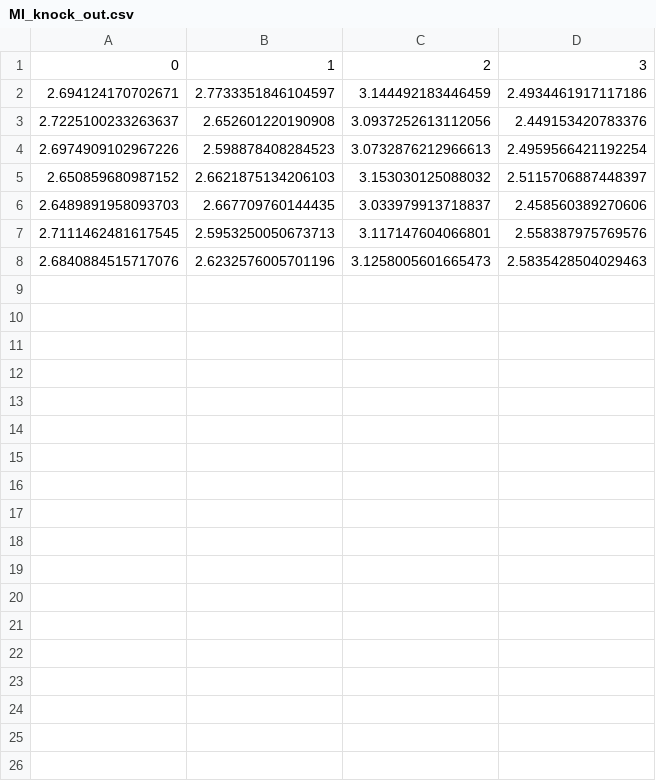
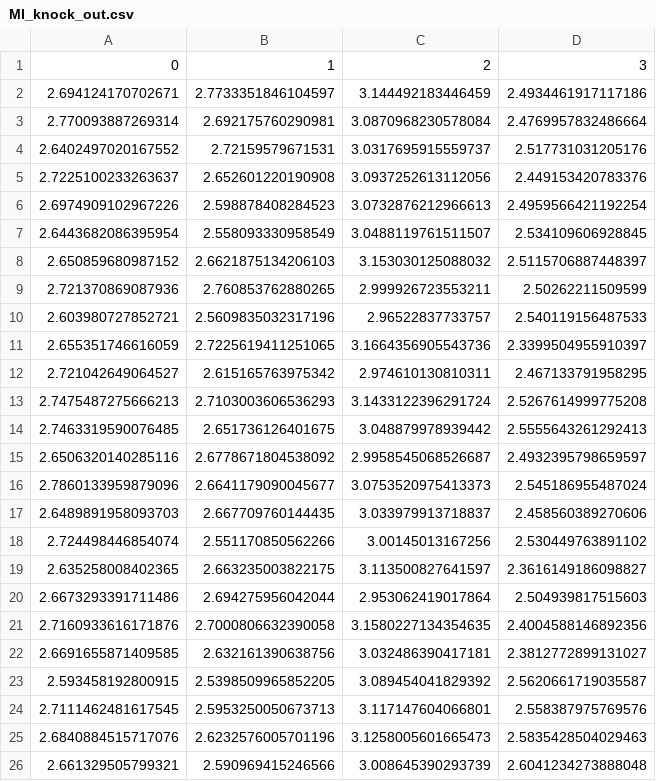
Before and after one commit to annajenul/Block_Importance_Quantification, a CSV file: raw_results/results_servo/MI_knock_out.csv, drawn as a sheet.

```diff
--- a/raw_results/results_servo/MI_knock_out.csv
+++ b/raw_results/results_servo/MI_knock_out.csv
@@ -2,7 +2,25 @@
 2.694124170702671,2.7733351846104597,3.144492183446459,2.4934461917117186
+2.770093887269314,2.692175760290981,3.0870968230578084,2.4769957832486664
+2.6402497020167552,2.72159579671531,3.0317695915559737,2.517731031205176
 2.7225100233263637,2.652601220190908,3.0937252613112056,2.449153420783376
 2.6974909102967226,2.598878408284523,3.0732876212966613,2.4959566421192254
+2.6443682086395954,2.558093330958549,3.0488119761511507,2.534109606928845
 2.650859680987152,2.6621875134206103,3.153030125088032,2.5115706887448397
+2.721370869087936,2.760853762880265,2.999926723553211,2.50262211509599
+2.603980727852721,2.5609835032317196,2.96522837733757,2.540119156487533
+2.655351746616059,2.7225619411251065,3.1664356905543736,2.3399504955910397
+2.721042649064527,2.615165763975342,2.974610130810311,2.467133791958295
+2.7475487275666213,2.7103003606536293,3.1433122396291724,2.5267614999775208
+2.7463319590076485,2.651736126401675,3.048879978939442,2.5555643261292413
+2.6506320140285116,2.6778671804538092,2.9958545068526687,2.4932395798659597
+2.7860133959879096,2.6641179090045677,3.0753520975413373,2.545186955487024
 2.6489891958093703,2.667709760144435,3.033979913718837,2.458560389270606
+2.724498446854074,2.551170850562266,3.00145013167256,2.530449763891102
+2.635258008402365,2.663235003822175,3.113500827641597,2.3616149186098827
+2.6673293391711486,2.694275956042044,2.953062419017864,2.504939817515603
+2.7160933616171876,2.7000806632390058,3.1580227134354635,2.4004588146892356
+2.6691655871409585,2.632161390638756,3.032486390417181,2.3812772899131027
+2.593458192800915,2.5398509965852205,3.089454041829392,2.5620661719035587
 2.7111462481617545,2.5953250050673713,3.117147604066801,2.558387975769576
 2.6840884515717076,2.6232576005701196,3.1258005601665473,2.5835428504029463
+2.661329505799321,2.590969415246566,3.008645390293739,2.6041234273888048
```
Also changed, not shown: raw_results/results_servo/MI_knock_in.csv, raw_results/results_servo/vargrad_max.csv, 7 other files.
